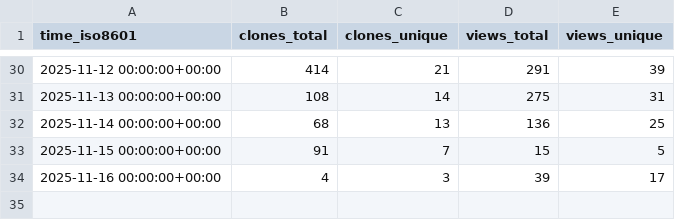
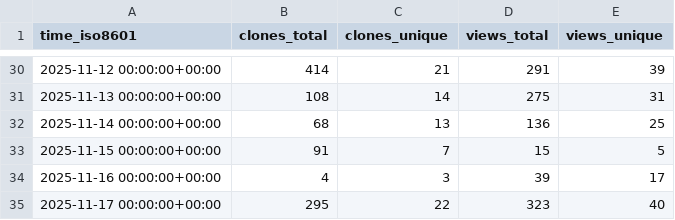
Before and after one commit to dhower-qc/udb-stats, a CSV file: riscv-software-src/riscv-unified-db/ghrs-data/views_clones_aggregate.csv, drawn as a sheet; only a part is shown, gaps mark what is left out.

```diff
--- a/riscv-software-src/riscv-unified-db/ghrs-data/views_clones_aggregate.csv
+++ b/riscv-software-src/riscv-unified-db/ghrs-data/views_clones_aggregate.csv
@@ -34 +34,2 @@ time_iso8601,clones_total,clones_unique,views_total,views_unique
 2025-11-16 00:00:00+00:00,4,3,39,17
+2025-11-17 00:00:00+00:00,295,22,323,40
```
Also changed, not shown: 1 other file.
